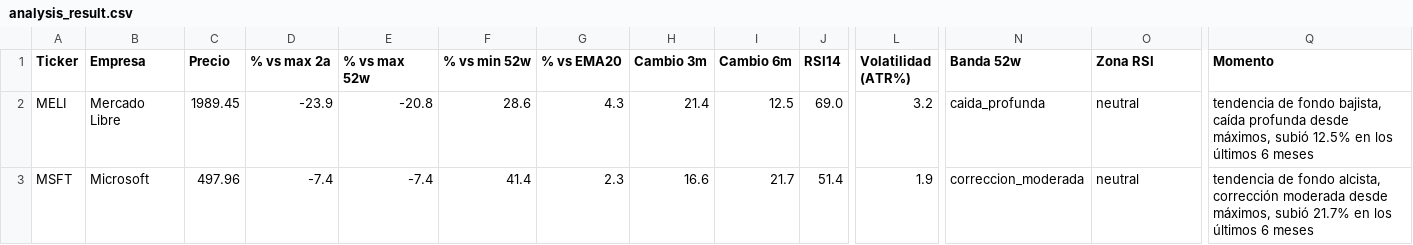
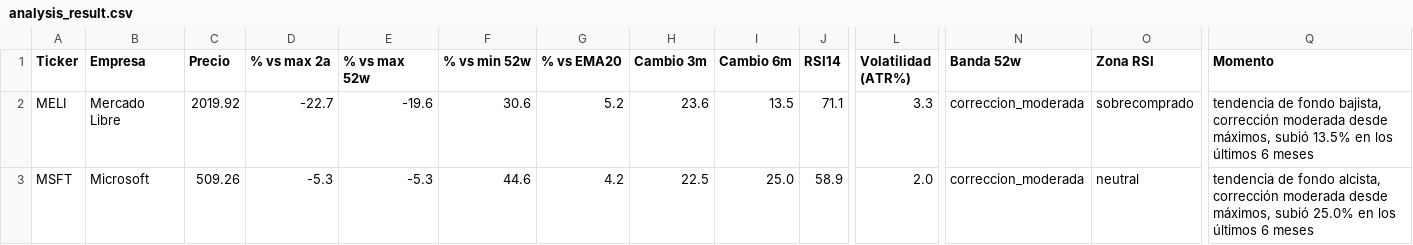
Before and after one commit to marianobuglio/invest-agent, a CSV file: analysis_result.csv, drawn as a sheet; only a part is shown, gaps mark what is left out; the diff covers the shown part only; the diff names each change by its address in the sheet, - before the commit and + after, or states it on an @@ line.

```diff
--- a/analysis_result.csv
+++ b/analysis_result.csv
-C2 (Precio): 1989.45
+C2 (Precio): 2019.92
-D2 (% vs max 2a): -23.9
+D2 (% vs max 2a): -22.7
-E2 (% vs max 52w): -20.8
+E2 (% vs max 52w): -19.6
-F2 (% vs min 52w): 28.6
+F2 (% vs min 52w): 30.6
-G2 (% vs EMA20): 4.3
+G2 (% vs EMA20): 5.2
-H2 (Cambio 3m): 21.4
+H2 (Cambio 3m): 23.6
-I2 (Cambio 6m): 12.5
+I2 (Cambio 6m): 13.5
-J2 (RSI14): 69.0
+J2 (RSI14): 71.1
-L2 (Volatilidad (ATR%)): 3.2
+L2 (Volatilidad (ATR%)): 3.3
-N2 (Banda 52w): caida_profunda
+N2 (Banda 52w): correccion_moderada
-O2 (Zona RSI): neutral
+O2 (Zona RSI): sobrecomprado
-Q2 (Momento): …fondo bajista, caída profunda desde máximos, subió 12.5% en los…
+Q2 (Momento): …fondo bajista, corrección moderada desde máximos, subió 13.5% en los…
-C3 (Precio): 497.96
+C3 (Precio): 509.26
-D3 (% vs max 2a): -7.4
+D3 (% vs max 2a): -5.3
-E3 (% vs max 52w): -7.4
+E3 (% vs max 52w): -5.3
-F3 (% vs min 52w): 41.4
+F3 (% vs min 52w): 44.6
-G3 (% vs EMA20): 2.3
+G3 (% vs EMA20): 4.2
-H3 (Cambio 3m): 16.6
+H3 (Cambio 3m): 22.5
-I3 (Cambio 6m): 21.7
+I3 (Cambio 6m): 25.0
-J3 (RSI14): 51.4
+J3 (RSI14): 58.9
-L3 (Volatilidad (ATR%)): 1.9
+L3 (Volatilidad (ATR%)): 2.0
-Q3 (Momento): …máximos, subió 21.7% en los…
+Q3 (Momento): …máximos, subió 25.0% en los…
```
Also changed, not shown: 97 edited cells elsewhere in this file, state_previous_run.csv, 2 other files.
